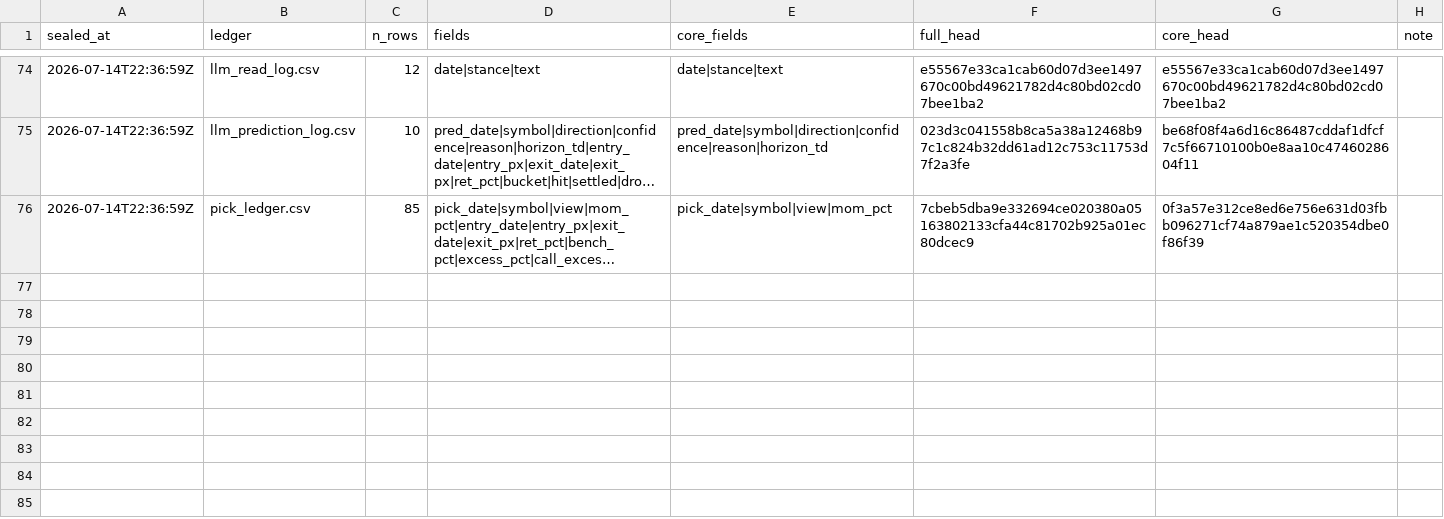
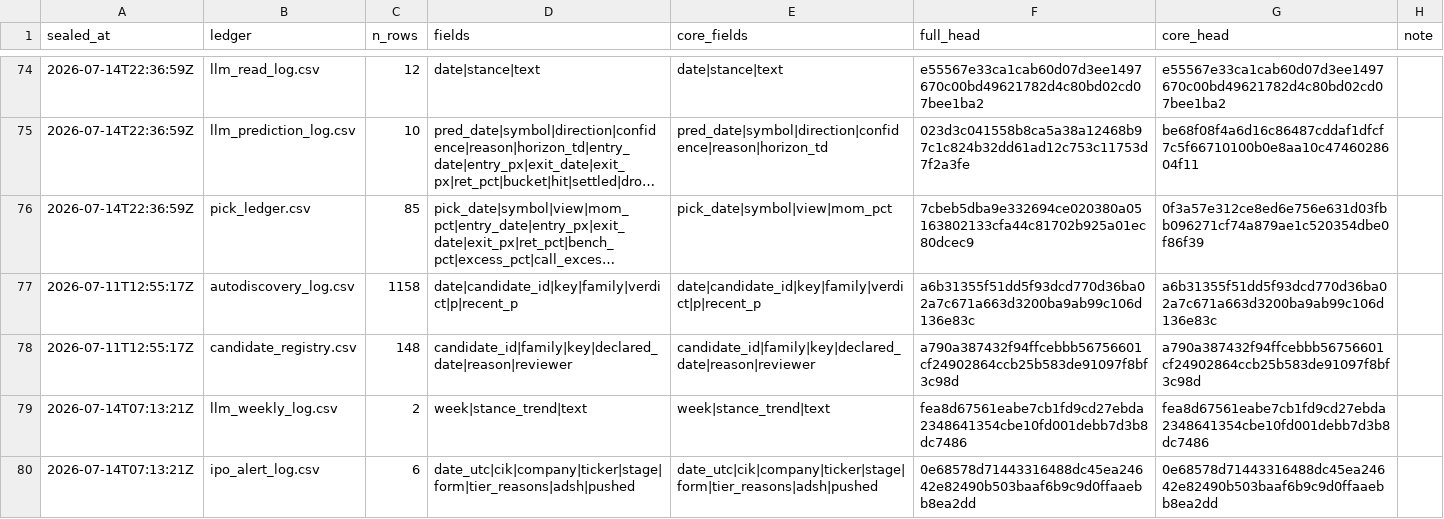
Before and after one commit to Vambrocop/valpha-lab, a CSV file: market-analysis/data/ledger_hashchain.csv, drawn as a sheet; only a part is shown, gaps mark what is left out; long unchanged cells end in …; the diff names each change by its address in the sheet, - before the commit and + after, or states it on an @@ line.

```diff
--- a/market-analysis/data/ledger_hashchain.csv
+++ b/market-analysis/data/ledger_hashchain.csv
+row 77: 2026-07-11T12:55:17Z | autodiscovery_log.csv | 1158 | date|candidate_id|key|family|verdict|p|recent_p | date|candidate_id|key|family|verdict|p|recent_p | a6b31355f51dd5f93dcd770d36ba02a7c671a663d3200ba9ab99c106d136e83c | a6b31355f51dd5f93dcd770d36ba02a7c671a663d3200ba9ab99c106d136e83c
+row 78: 2026-07-11T12:55:17Z | candidate_registry.csv | 148 | candidate_id|family|key|declared_date|reason|reviewer | candidate_id|family|key|declared_date|reason|reviewer | a790a387432f94ffcebbb56756601cf24902864ccb25b583de91097f8bf3c98d | a790a387432f94ffcebbb56756601cf24902864ccb25b583de91097f8bf3c98d
+row 79: 2026-07-14T07:13:21Z | llm_weekly_log.csv | 2 | week|stance_trend|text | week|stance_trend|text | fea8d67561eabe7cb1fd9cd27ebda2348641354cbe10fd001debb7d3b8dc7486 | fea8d67561eabe7cb1fd9cd27ebda2348641354cbe10fd001debb7d3b8dc7486
+row 80: 2026-07-14T07:13:21Z | ipo_alert_log.csv | 6 | date_utc|cik|company|ticker|stage|form|tier_reasons|adsh|pushed | date_utc|cik|company|ticker|stage|form|tier_reasons|adsh|pushed | 0e68578d71443316488dc45ea24642e82490b503baaf6b9c9d0ffaaebb8ea2dd | 0e68578d71443316488dc45ea24642e82490b503baaf6b9c9d0ffaaebb8ea2dd
```
Also changed, not shown: 5 other files.
